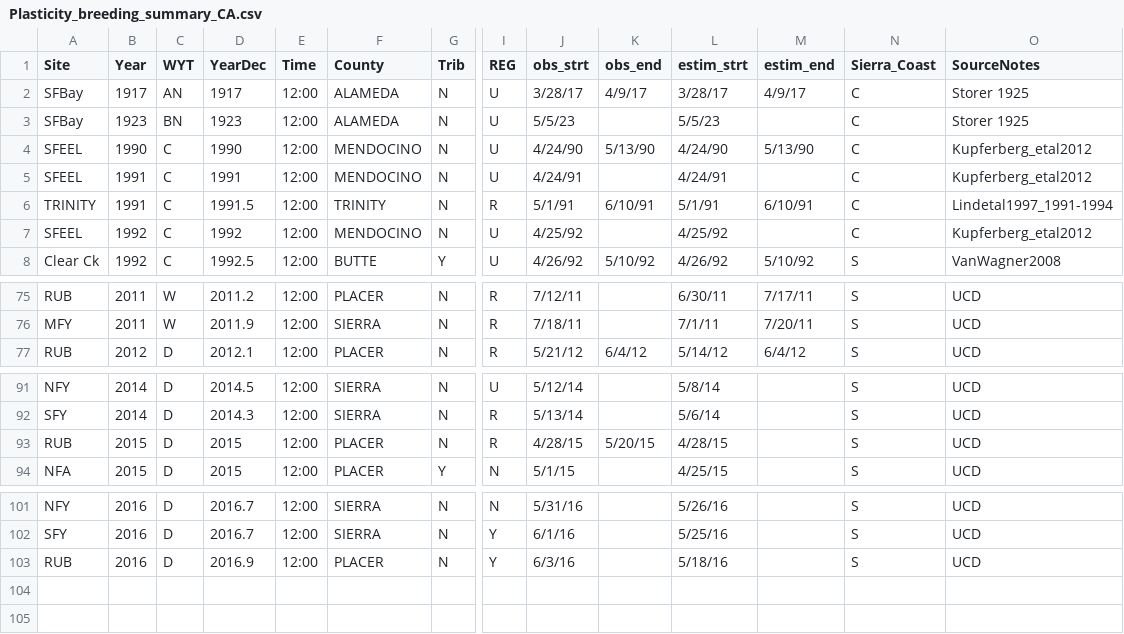
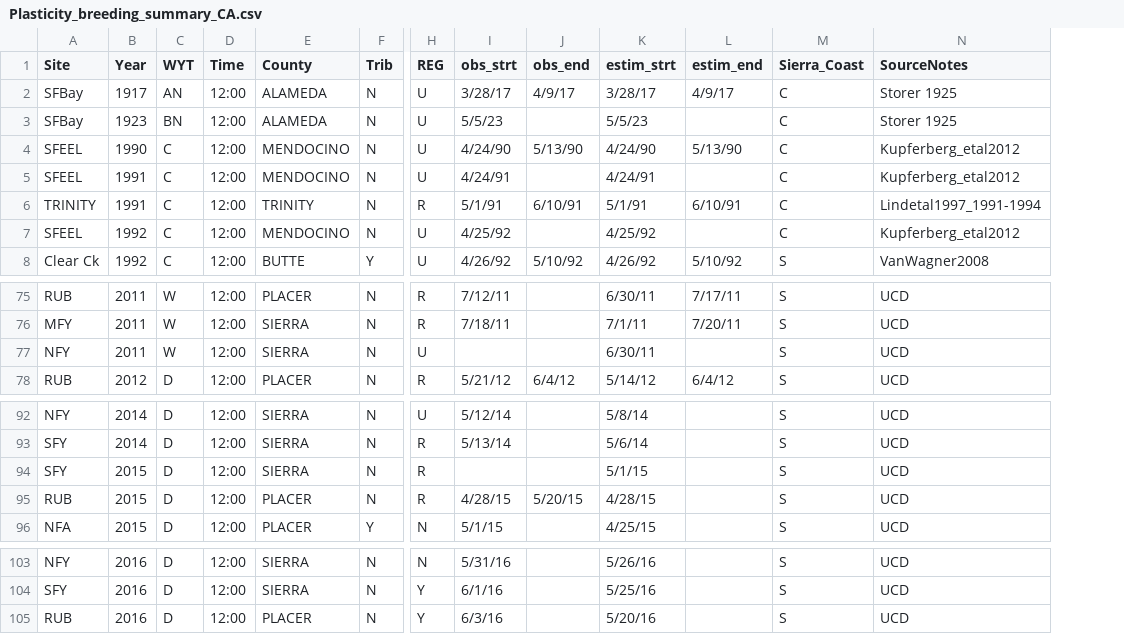
Before and after one commit to ryanpeek/rabo_plasticity, a CSV file: data/Plasticity_breeding_summary_CA.csv, drawn as a sheet; only a part is shown, gaps mark what is left out; removed rows and columns are numbered as before the commit, all else as after; rows hold the shown columns only; the diff names each change by its address in the sheet, - before the commit and + after, or states it on an @@ line.

Commit message:
update new dataset

```diff
--- a/data/Plasticity_breeding_summary_CA.csv
+++ b/data/Plasticity_breeding_summary_CA.csv
-column D (YearDec), rows 2-8: 1917 | 1923 | 1990 | 1991 | 1991.5 | 1992 | 1992.5; rows 75-77: 2011.2 | 2011.9 | 2012.1; rows 91-94: 2014.5 | 2014.3 | 2015 | 2015; rows 101-103: 2016.7 | 2016.7 | 2016.9
+row 77: NFY | 2011 | W | 12:00 | SIERRA | N | U |  |  | 6/30/11 |  | S | UCD
+row 94: SFY | 2015 | D | 12:00 | SIERRA | N | R |  |  | 5/1/15 |  | S | UCD
-K105 (estim_strt): 5/18/16
+K105 (estim_strt): 5/20/16
```
Also changed, not shown: data/oviposition_start_mainstem_sites.csv, 11 other files.
